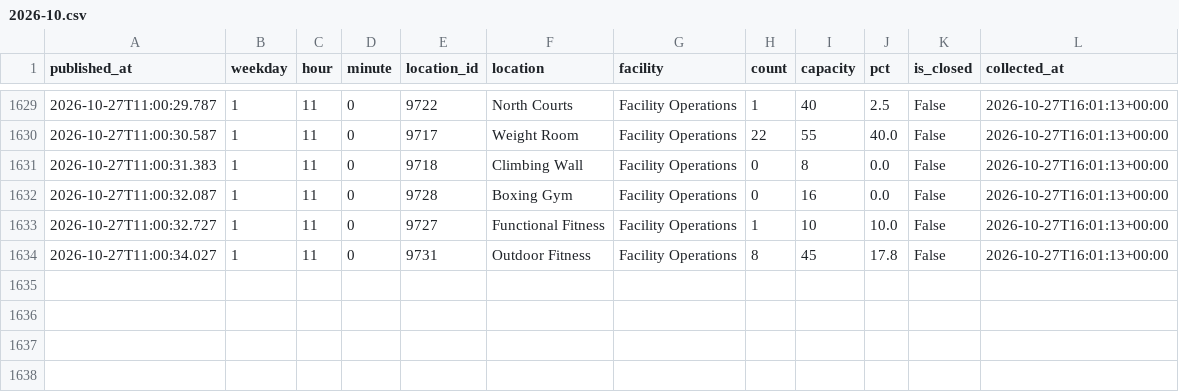
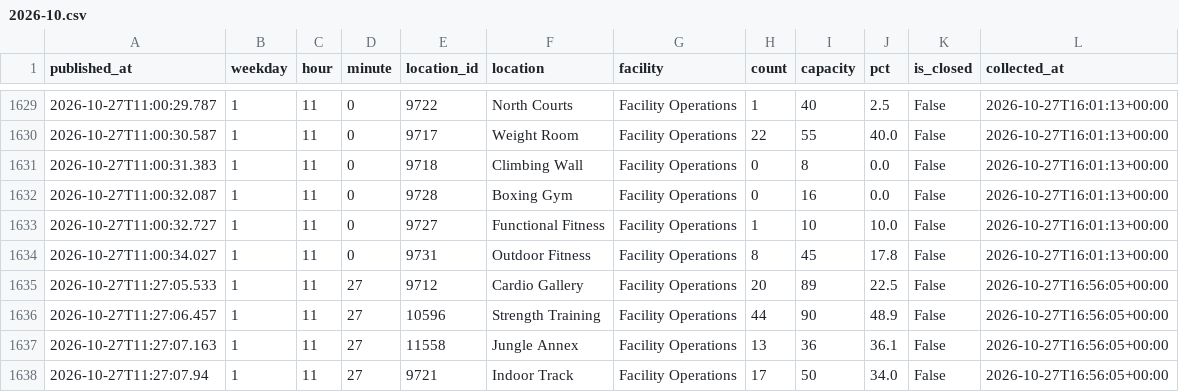
Before and after one commit to cobdaws2015/mizzou-rec-log, a CSV file: data/2026-10.csv, drawn as a sheet; only a part is shown, gaps mark what is left out.

Commit message:
data: 2026-10-27T16:56Z (mac)

```diff
--- a/data/2026-10.csv
+++ b/data/2026-10.csv
@@ -1634 +1634,5 @@ published_at,weekday,hour,minute,location_id,location,facility,count,capacity,pc
 2026-10-27T11:00:34.027,1,11,0,9731,Outdoor Fitness,Facility Operations,8,45,17.8,False,2026-10-27T16:01:13+00:00
+2026-10-27T11:27:05.533,1,11,27,9712,Cardio Gallery,Facility Operations,20,89,22.5,False,2026-10-27T16:56:05+00:00
+2026-10-27T11:27:06.457,1,11,27,10596,Strength Training,Facility Operations,44,90,48.9,False,2026-10-27T16:56:05+00:00
+2026-10-27T11:27:07.163,1,11,27,11558,Jungle Annex,Facility Operations,13,36,36.1,False,2026-10-27T16:56:05+00:00
+2026-10-27T11:27:07.94,1,11,27,9721,Indoor Track,Facility Operations,17,50,34.0,False,2026-10-27T16:56:05+00:00
```
Also changed, not shown: 2 other files.
